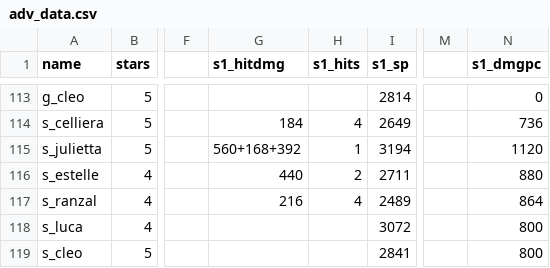
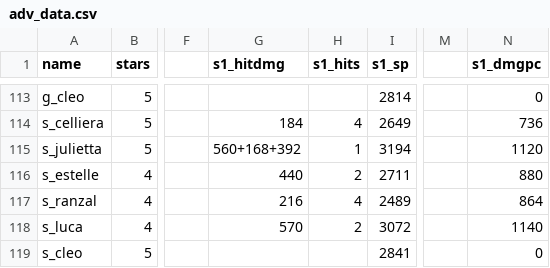
Before and after one commit to b1ueb1ues/dl, a CSV file: conf/adv_data.csv, drawn as a sheet; only a part is shown, gaps mark what is left out; the diff names each change by its address in the sheet, - before the commit and + after, or states it on an @@ line.

```diff
--- a/conf/adv_data.csv
+++ b/conf/adv_data.csv
-G118 (s1_hitdmg): (empty)
+G118 (s1_hitdmg): 570
-H118 (s1_hits): (empty)
+H118 (s1_hits): 2
-N118 (s1_dmgpc): 800
+N118 (s1_dmgpc): 1140
-N119 (s1_dmgpc): 800
+N119 (s1_dmgpc): 0
```
Also changed, not shown: 2 other files.
